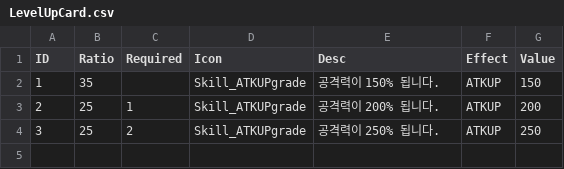
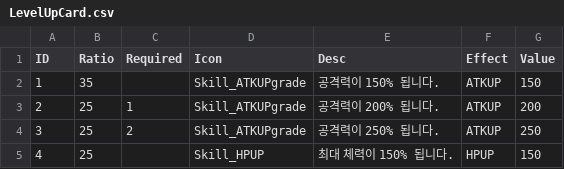
Before and after one commit to ddlwngh-cmd/yuriringproject, a CSV file: Assets/Resources/LevelUpCard.csv, drawn as a sheet.

Commit message:
Implement HPUP max health scaling

```diff
--- a/Assets/Resources/LevelUpCard.csv
+++ b/Assets/Resources/LevelUpCard.csv
@@ -4 +4,2 @@
 3,25,2,Skill_ATKUPgrade,공격력이 250% 됩니다.,ATKUP,250
+4,25,,Skill_HPUP,최대 체력이 150% 됩니다.,HPUP,150
```
Also changed, not shown: 4 other files.
